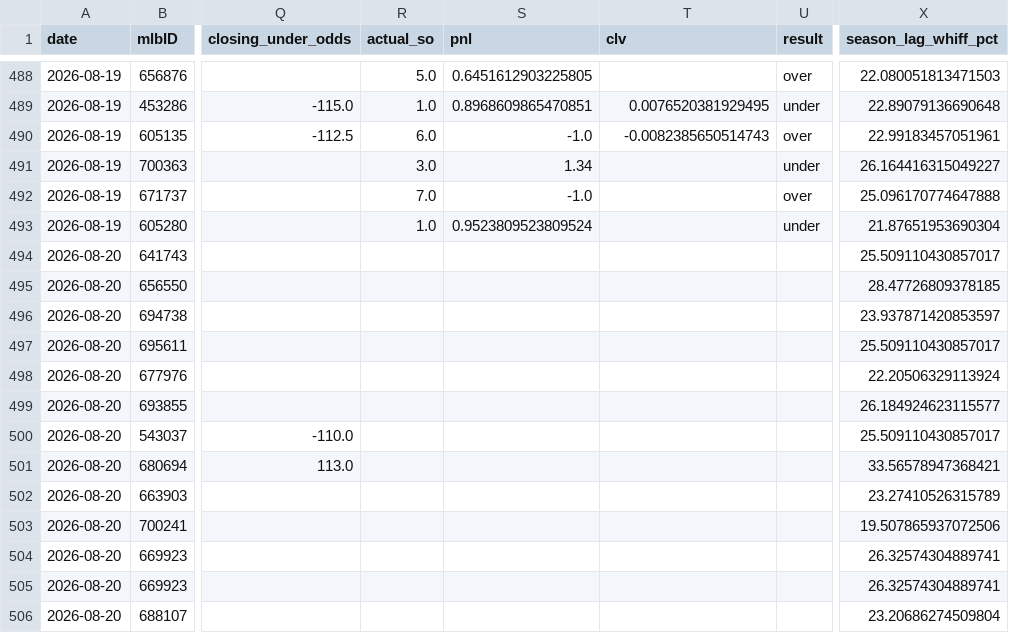
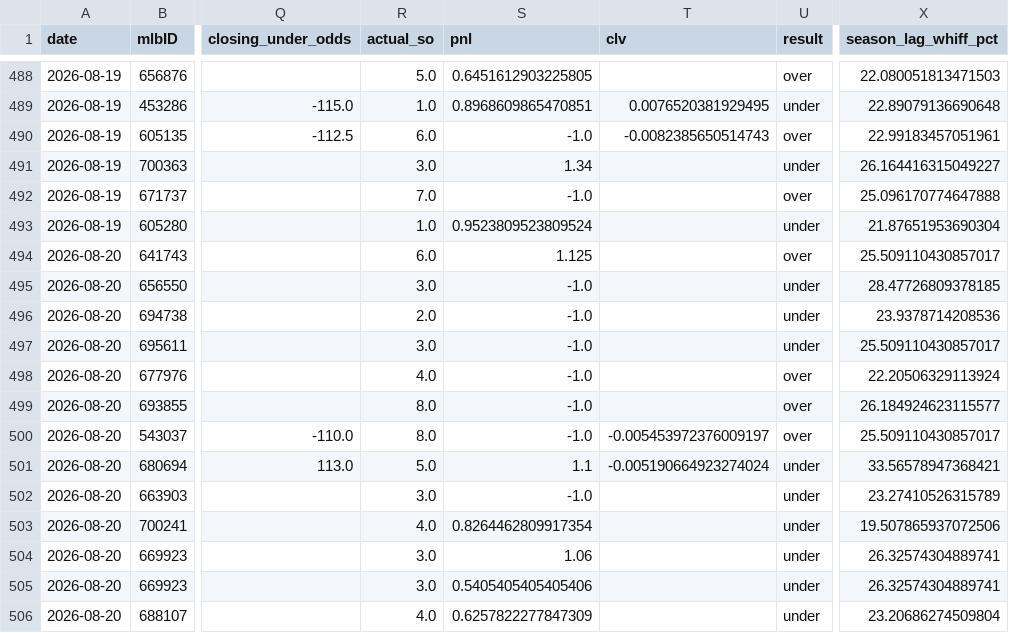
Before and after one commit to jackgoad05-afk/mlb-k-props, a CSV file: output/ks_paper_ledger.csv, drawn as a sheet; only a part is shown, gaps mark what is left out; the diff names each change by its address in the sheet, - before the commit and + after, or states it on an @@ line.

```diff
--- a/output/ks_paper_ledger.csv
+++ b/output/ks_paper_ledger.csv
-R494 (actual_so): (empty)
+R494 (actual_so): 6.0
-S494 (pnl): (empty)
+S494 (pnl): 1.125
-U494 (result): (empty)
+U494 (result): over
-R495 (actual_so): (empty)
+R495 (actual_so): 3.0
-S495:S500 (pnl): (empty)
+S495:S500 (pnl): -1.0
-U495:U497 (result): (empty)
+U495:U497 (result): under
-R496 (actual_so): (empty)
+R496 (actual_so): 2.0
-X496 (season_lag_whiff_pct): 23.937871420853597
+X496 (season_lag_whiff_pct): 23.9378714208536
-R497 (actual_so): (empty)
+R497 (actual_so): 3.0
-R498 (actual_so): (empty)
+R498 (actual_so): 4.0
-U498:U500 (result): (empty)
+U498:U500 (result): over
-R499:R500 (actual_so): (empty)
+R499:R500 (actual_so): 8.0
-T500 (clv): (empty)
+T500 (clv): -0.005453972376009197
-R501 (actual_so): (empty)
+R501 (actual_so): 5.0
-S501 (pnl): (empty)
+S501 (pnl): 1.1
-T501 (clv): (empty)
+T501 (clv): -0.005190664923274024
-U501:U506 (result): (empty)
+U501:U506 (result): under
-R502 (actual_so): (empty)
+R502 (actual_so): 3.0
-S502 (pnl): (empty)
+S502 (pnl): -1.0
-R503 (actual_so): (empty)
+R503 (actual_so): 4.0
-S503 (pnl): (empty)
+S503 (pnl): 0.8264462809917354
-R504:R505 (actual_so): (empty)
+R504:R505 (actual_so): 3.0
-S504 (pnl): (empty)
+S504 (pnl): 1.06
-S505 (pnl): (empty)
+S505 (pnl): 0.5405405405405406
-R506 (actual_so): (empty)
+R506 (actual_so): 4.0
-S506 (pnl): (empty)
+S506 (pnl): 0.6257822277847309
```
Also changed, not shown: data/raw/pitcher_gamelogs_2026.csv, output/ml_predictions_ledger.csv, 1 other file.
